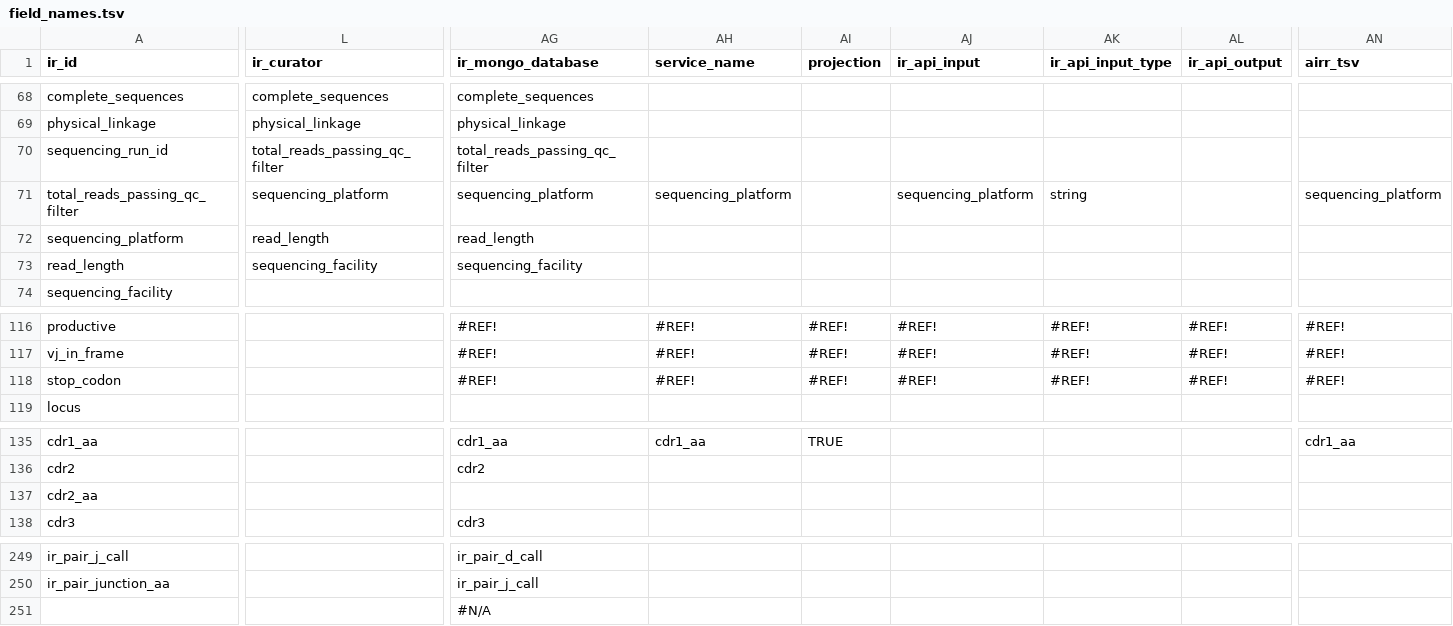
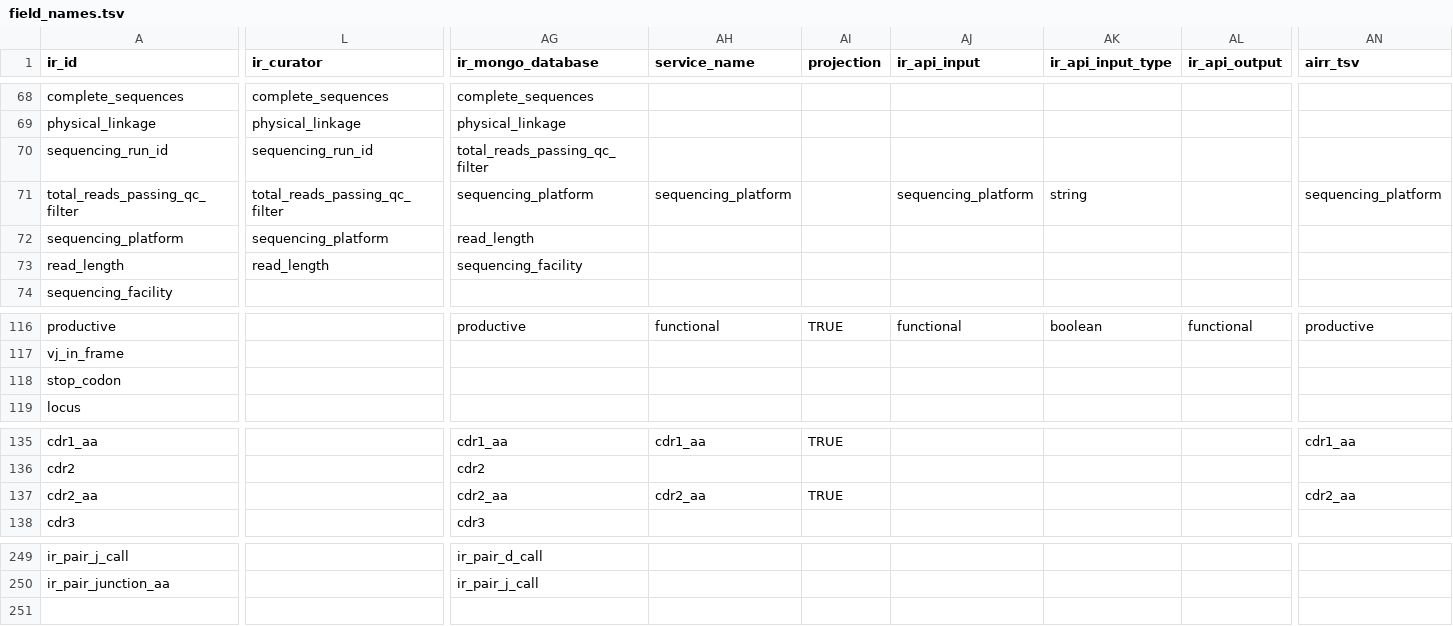
Before and after one commit to sfu-ireceptor/gateway, a TSV file: database/seeds/data/field_names.tsv, drawn as a sheet; only a part is shown, gaps mark what is left out; rows hold the shown columns only; the diff covers the shown part only; the diff names each change by its address in the sheet, - before the commit and + after, or states it on an @@ line.

```diff
--- a/database/seeds/data/field_names.tsv
+++ b/database/seeds/data/field_names.tsv
-L70 (ir_curator): total_reads_passing_qc_filter
+L70 (ir_curator): sequencing_run_id
-L71 (ir_curator): sequencing_platform
+L71 (ir_curator): total_reads_passing_qc_filter
-L72 (ir_curator): read_length
+L72 (ir_curator): sequencing_platform
-L73 (ir_curator): sequencing_facility
+L73 (ir_curator): read_length
-AG116 (ir_mongo_database): #REF!
+AG116 (ir_mongo_database): productive
-AH116 (service_name): #REF!
+AH116 (service_name): functional
-AI116 (projection): #REF!
+AI116 (projection): TRUE
-AJ116 (ir_api_input): #REF!
+AJ116 (ir_api_input): functional
-AK116 (ir_api_input_type): #REF!
+AK116 (ir_api_input_type): boolean
-AL116 (ir_api_output): #REF!
+AL116 (ir_api_output): functional
-AN116 (airr_tsv): #REF!
+AN116 (airr_tsv): productive
-AG117:AG118 (ir_mongo_database): #REF!
+AG117:AG118 (ir_mongo_database): (empty)
-AH117:AH118 (service_name): #REF!
+AH117:AH118 (service_name): (empty)
-AI117:AI118 (projection): #REF!
+AI117:AI118 (projection): (empty)
-AJ117:AJ118 (ir_api_input): #REF!
+AJ117:AJ118 (ir_api_input): (empty)
-AK117:AK118 (ir_api_input_type): #REF!
+AK117:AK118 (ir_api_input_type): (empty)
-AL117:AL118 (ir_api_output): #REF!
+AL117:AL118 (ir_api_output): (empty)
-AN117:AN118 (airr_tsv): #REF!
+AN117:AN118 (airr_tsv): (empty)
-AG137 (ir_mongo_database): (empty)
+AG137 (ir_mongo_database): cdr2_aa
-AH137 (service_name): (empty)
+AH137 (service_name): cdr2_aa
-AI137 (projection): (empty)
+AI137 (projection): TRUE
-AN137 (airr_tsv): (empty)
+AN137 (airr_tsv): cdr2_aa
-row 251:  |  | #N/A
```
Also changed, not shown: 100 edited cells elsewhere in this file, 1 other file.
